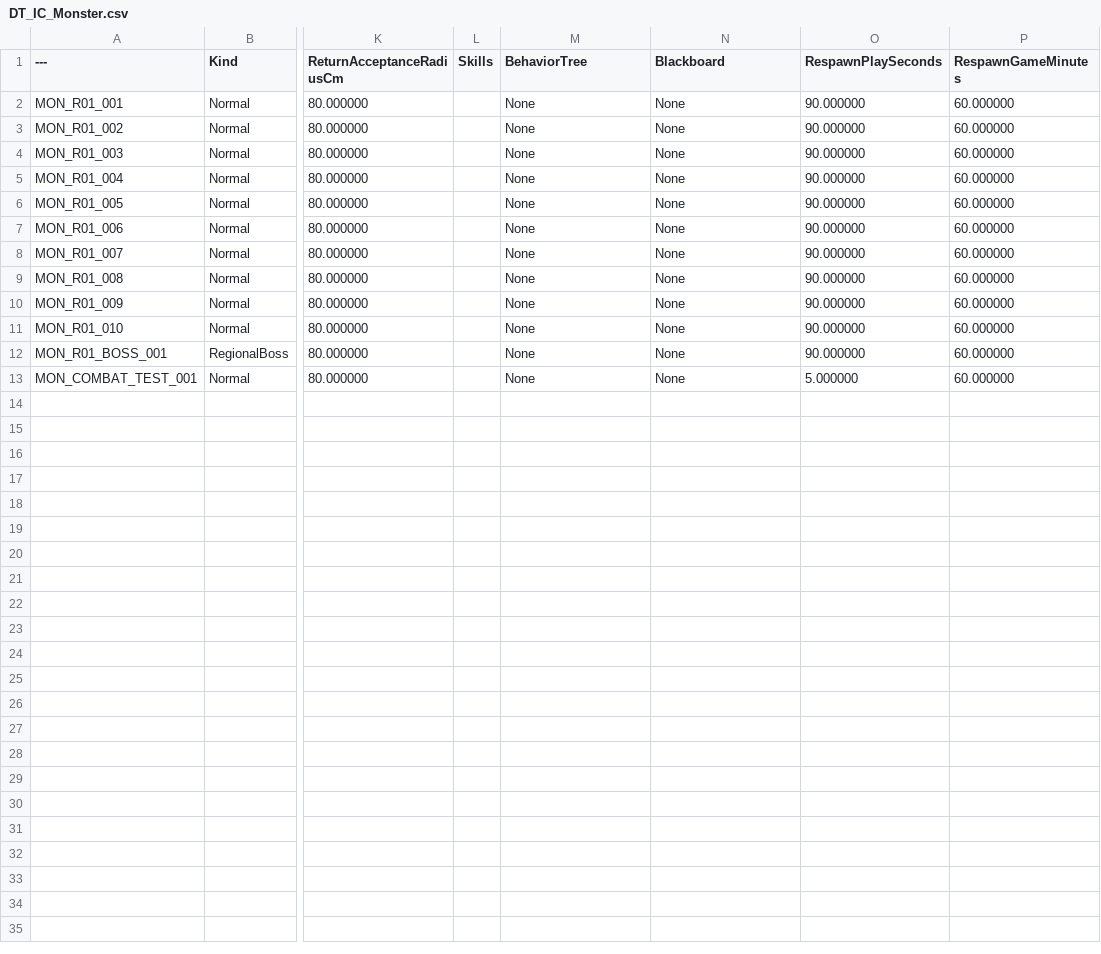
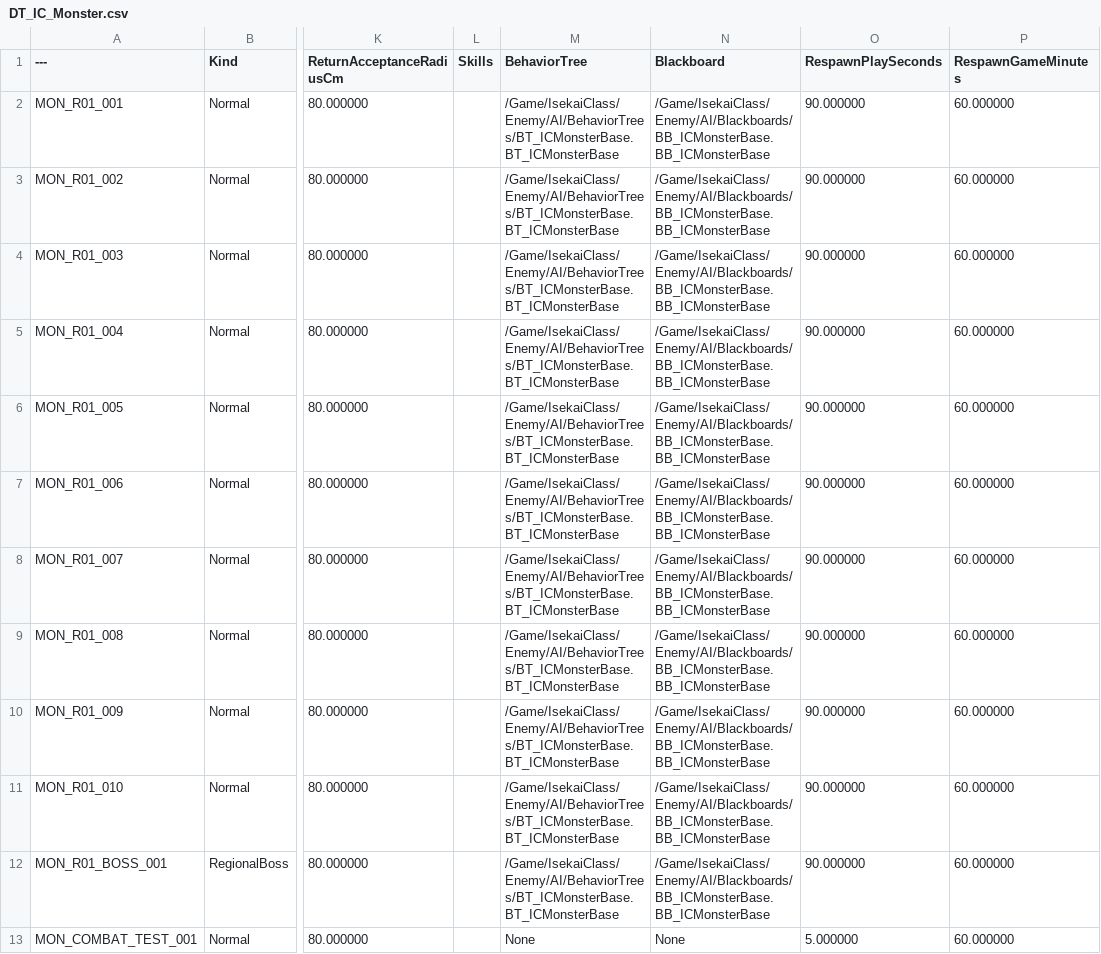
Before and after one commit to NBcampUnrealTrack/9th-Team6-Final-Project, a CSV file: Data/Combat/DT_IC_Monster.csv, drawn as a sheet; only a part is shown, gaps mark what is left out; the diff names each change by its address in the sheet, - before the commit and + after, or states it on an @@ line.

Commit message:
[Feat] 오픈월드 시작 및 낮밤 연동, 몬스터 공통 AI 적용
- 새 게임·이어하기·불러오기 대상 맵을 L_OpenWorld로 변경
- 게임 시간 기반 일출·일몰과 하늘·조명 변화 추가
- 테스트 몬스터 11종에 기존 공통 BT·Blackboard 연결
- 씨앗 상점 테스트를 현재 DT의 상품 수·ID 기준으로 수정
- 관련 검증 코드와 설정·점검 도구 및 문서 추가

```diff
--- a/Data/Combat/DT_IC_Monster.csv
+++ b/Data/Combat/DT_IC_Monster.csv
-M2:M12 (BehaviorTree): None
+M2:M12 (BehaviorTree): /Game/IsekaiClass/Enemy/AI/BehaviorTrees/BT_ICMonsterBase.BT_ICMonsterBase
-N2:N12 (Blackboard): None
+N2:N12 (Blackboard): /Game/IsekaiClass/Enemy/AI/Blackboards/BB_ICMonsterBase.BB_ICMonsterBase
```
Also changed, not shown: 22 other files.
